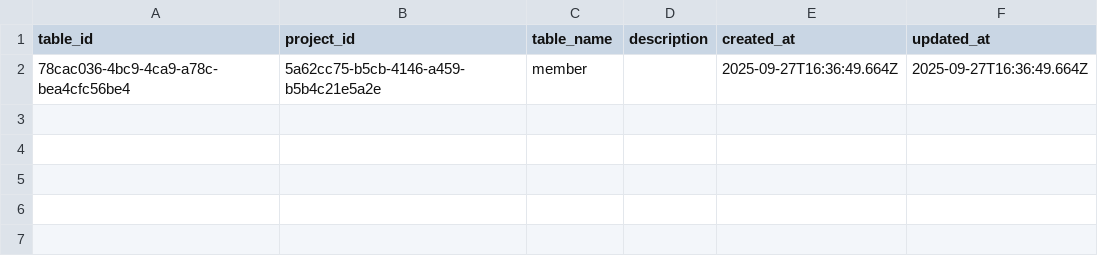
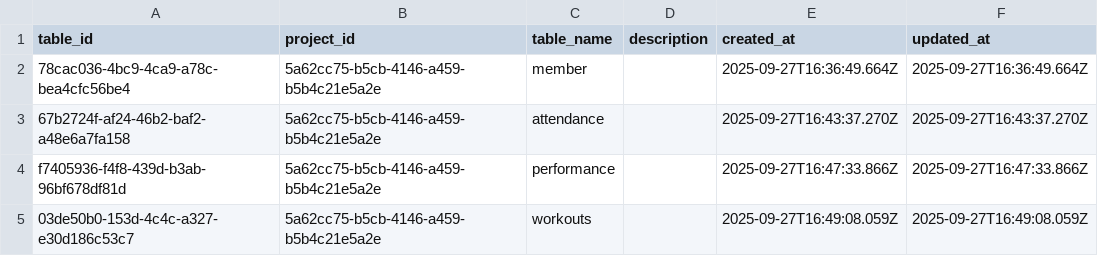
Before and after one commit to Sumith2104/Flux-ServerBased, a CSV file: src/database/31f37c38-f11b-4728-a9d0-5cf252f4cc49/5a62cc75-b5cb-4146-a459-b5b4c21e5a2e/tables.csv, drawn as a sheet.

```diff
--- a/src/database/31f37c38-f11b-4728-a9d0-5cf252f4cc49/5a62cc75-b5cb-4146-a459-b5b4c21e5a2e/tables.csv
+++ b/src/database/31f37c38-f11b-4728-a9d0-5cf252f4cc49/5a62cc75-b5cb-4146-a459-b5b4c21e5a2e/tables.csv
@@ -2 +2,4 @@ table_id,project_id,table_name,description,created_at,updated_at
 78cac036-4bc9-4ca9-a78c-bea4cfc56be4,5a62cc75-b5cb-4146-a459-b5b4c21e5a2e,"member","",2025-09-27T16:36:49.664Z,2025-09-27T16:36:49.664Z
+67b2724f-af24-46b2-baf2-a48e6a7fa158,5a62cc75-b5cb-4146-a459-b5b4c21e5a2e,"attendance","",2025-09-27T16:43:37.270Z,2025-09-27T16:43:37.270Z
+f7405936-f4f8-439d-b3ab-96bf678df81d,5a62cc75-b5cb-4146-a459-b5b4c21e5a2e,"performance","",2025-09-27T16:47:33.866Z,2025-09-27T16:47:33.866Z
+03de50b0-153d-4c4c-a327-e30d186c53c7,5a62cc75-b5cb-4146-a459-b5b4c21e5a2e,"workouts","",2025-09-27T16:49:08.059Z,2025-09-27T16:49:08.059Z
```
Also changed, not shown: src/database/31f37c38-f11b-4728-a9d0-5cf252f4cc49/5a62cc75-b5cb-4146-a459-b5b4c21e5a2e/columns.csv, 4 other files.
